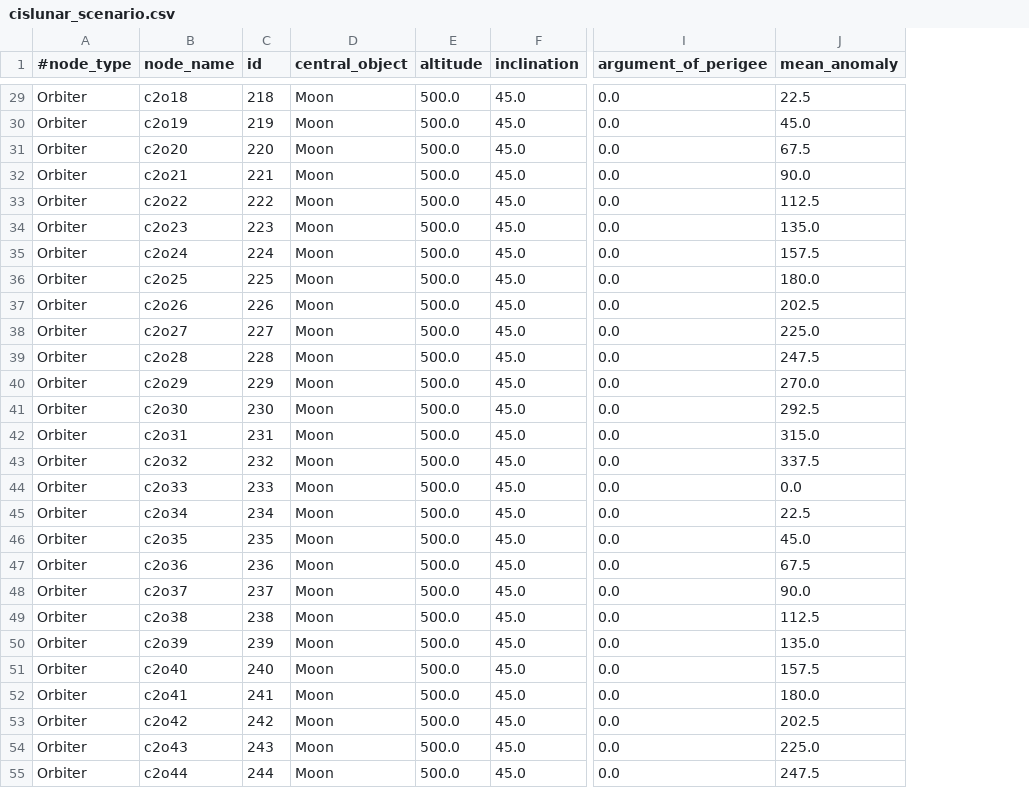
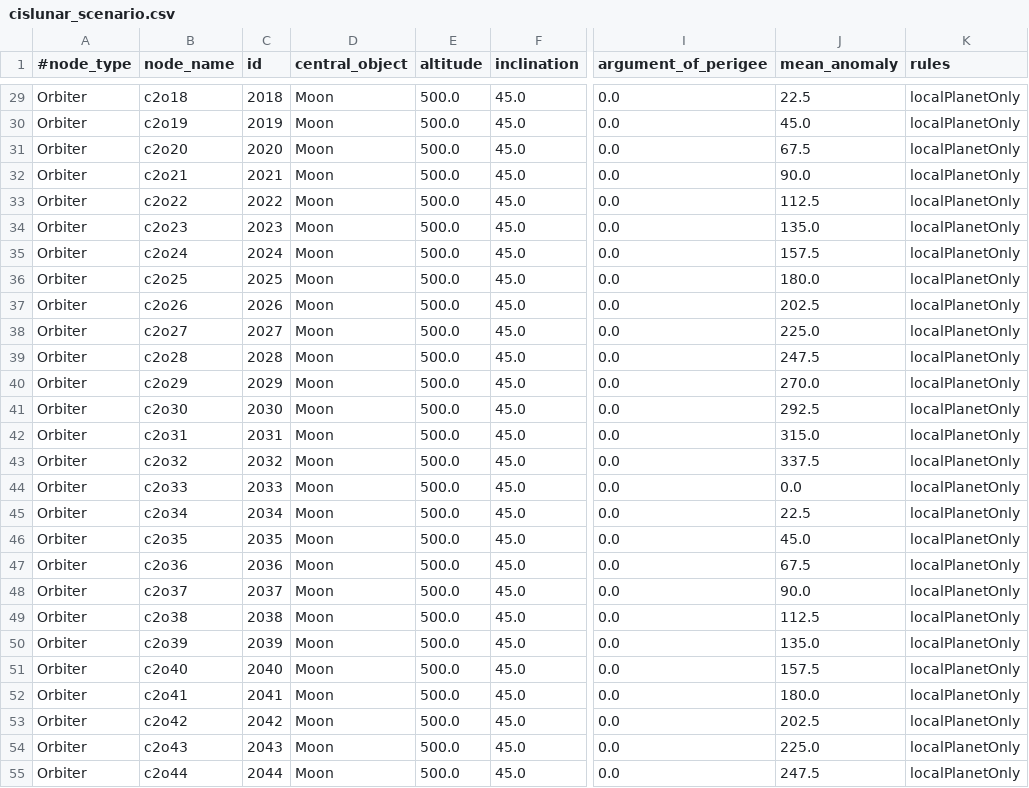
Before and after one commit to jason-gerard/orbit-generator, a CSV file: outputs/cislunar_scenario.csv, drawn as a sheet; only a part is shown, gaps mark what is left out; the diff covers the shown part only; the diff names each change by its address in the sheet, - before the commit and + after, or states it on an @@ line.

Commit message:
Implement rule generation by constellation, update examples to use localPlanetOnly rule for low orbit constellations of CubeSats

```diff
--- a/outputs/cislunar_scenario.csv
+++ b/outputs/cislunar_scenario.csv
+column K (rules), rows 29-55: all localPlanetOnly
-C29 (id): 218
+C29 (id): 2018
-C30 (id): 219
+C30 (id): 2019
-C31 (id): 220
+C31 (id): 2020
-C32 (id): 221
+C32 (id): 2021
-C33 (id): 222
+C33 (id): 2022
-C34 (id): 223
+C34 (id): 2023
-C35 (id): 224
+C35 (id): 2024
-C36 (id): 225
+C36 (id): 2025
-C37 (id): 226
+C37 (id): 2026
-C38 (id): 227
+C38 (id): 2027
-C39 (id): 228
+C39 (id): 2028
-C40 (id): 229
+C40 (id): 2029
-C41 (id): 230
+C41 (id): 2030
-C42 (id): 231
+C42 (id): 2031
-C43 (id): 232
+C43 (id): 2032
-C44 (id): 233
+C44 (id): 2033
-C45 (id): 234
+C45 (id): 2034
-C46 (id): 235
+C46 (id): 2035
-C47 (id): 236
+C47 (id): 2036
-C48 (id): 237
+C48 (id): 2037
-C49 (id): 238
+C49 (id): 2038
-C50 (id): 239
+C50 (id): 2039
-C51 (id): 240
+C51 (id): 2040
-C52 (id): 241
+C52 (id): 2041
-C53 (id): 242
+C53 (id): 2042
-C54 (id): 243
+C54 (id): 2043
-C55 (id): 244
+C55 (id): 2044
```
Also changed, not shown: 117 edited cells elsewhere in this file, inputs/cislunar_scenario.csv, inputs/earth_scenario.csv, 4 other files.
